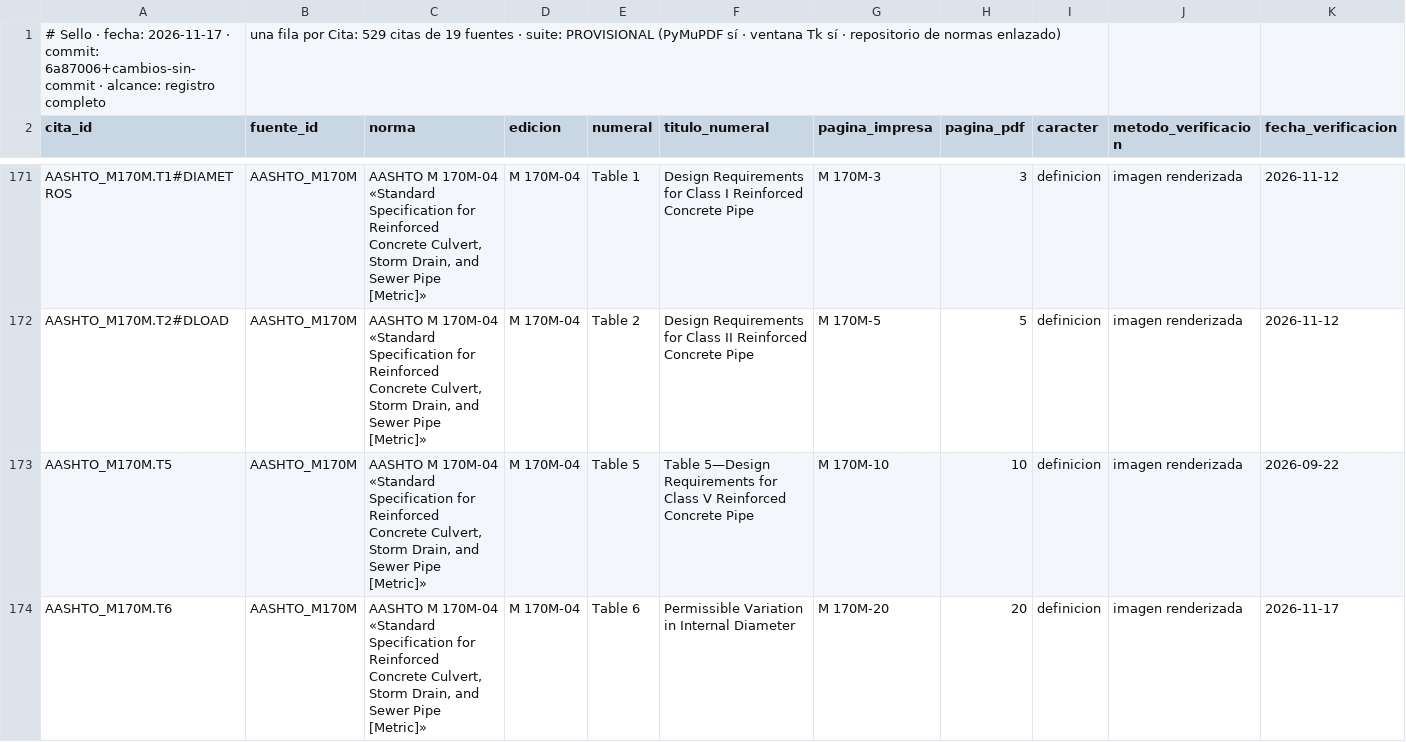
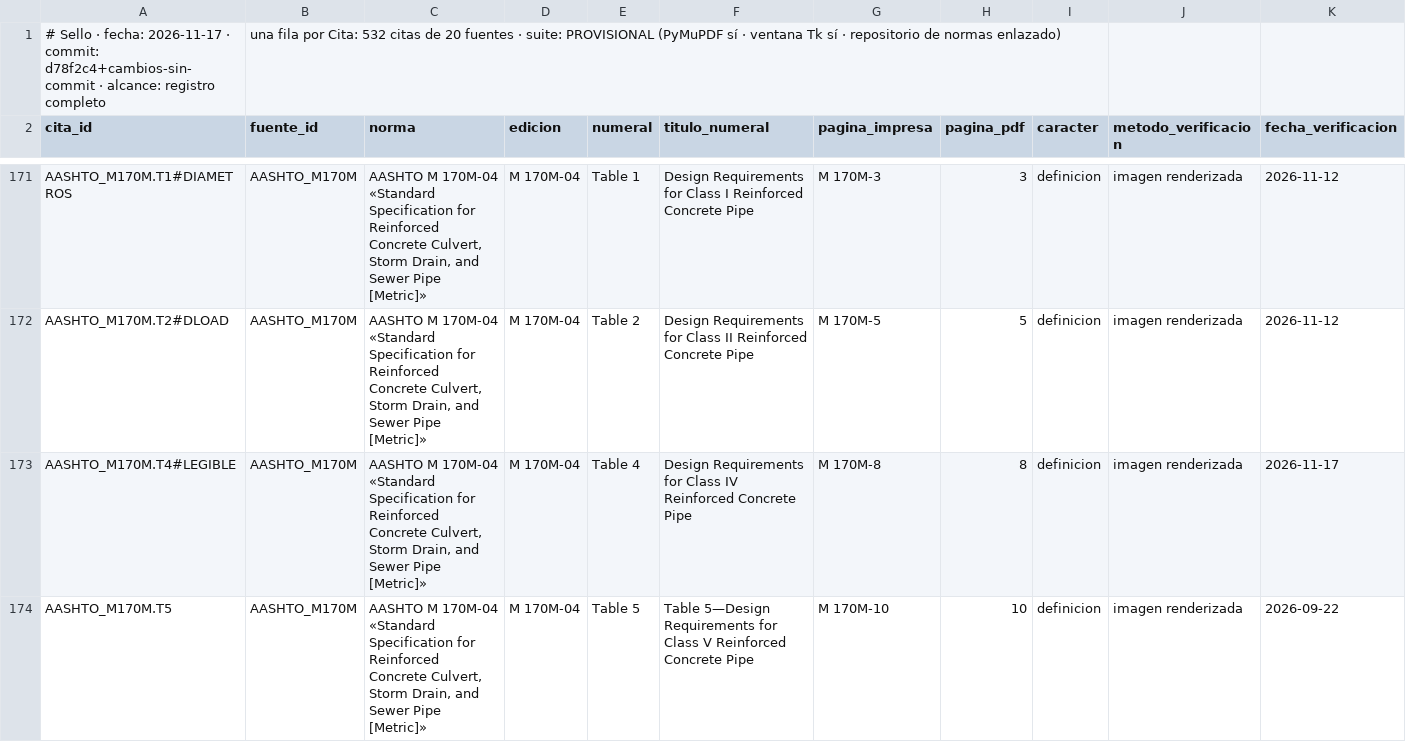
Before and after one commit to Andy-rba30/Proyecto_alcantarillas, a CSV file: docs/trazabilidad.csv, drawn as a sheet; only a part is shown, gaps mark what is left out; the shorter side is filled out with more unchanged rows; rows hold the shown columns only; the diff covers the shown part only; the diff names each change by its address in the sheet, - before the commit and + after, or states it on an @@ line.

```diff
--- a/docs/trazabilidad.csv
+++ b/docs/trazabilidad.csv
-A1 (cita_id): …· commit: 6a87006+cambios-sin-commit · alcance:…
+A1 (cita_id): …· commit: d78f2c4+cambios-sin-commit · alcance:…
-B1 (fuente_id): …por Cita: 529 citas de 19 fuentes ·…
+B1 (fuente_id): …por Cita: 532 citas de 20 fuentes ·…
+row 173: AASHTO_M170M.T4#LEGIBLE | AASHTO_M170M | AASHTO M 170M-04 «Standard Specification for Reinforced Concrete Culvert, Storm Drain, and Sewer Pipe [Metric]» | M 170M-04 | Table 4 | Design Requirements for Class IV Reinforced Concrete Pipe | M 170M-8 | 8 | definicion | imagen renderizada | 2026-11-17
```
Also changed, not shown: 2 added rows and 2 edited cells elsewhere in this file, 17 other files.
